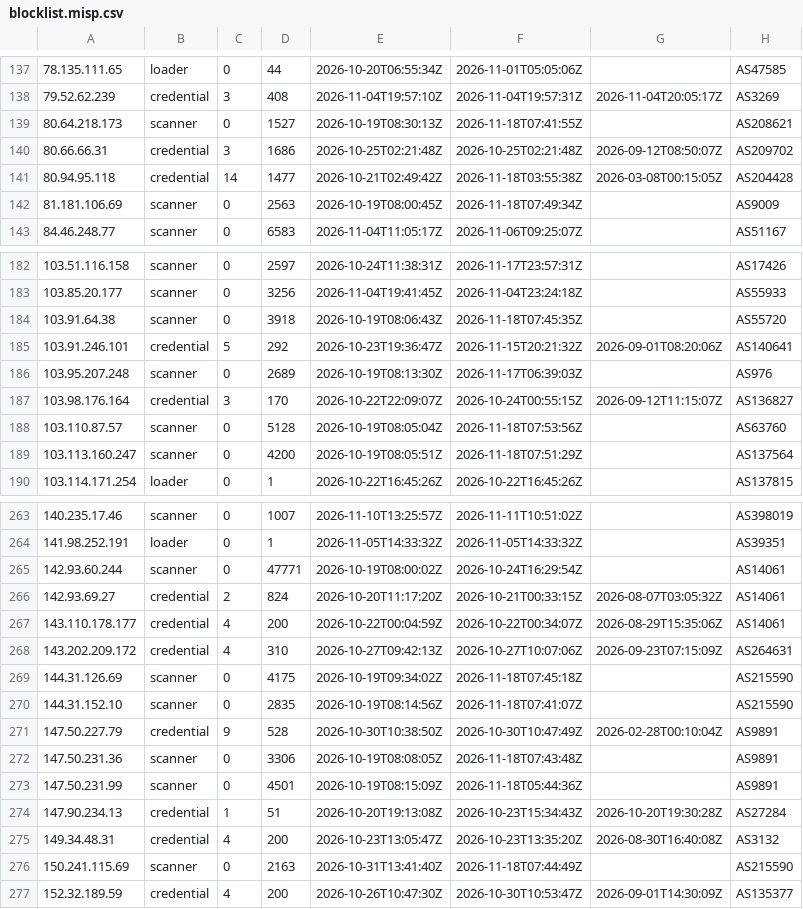
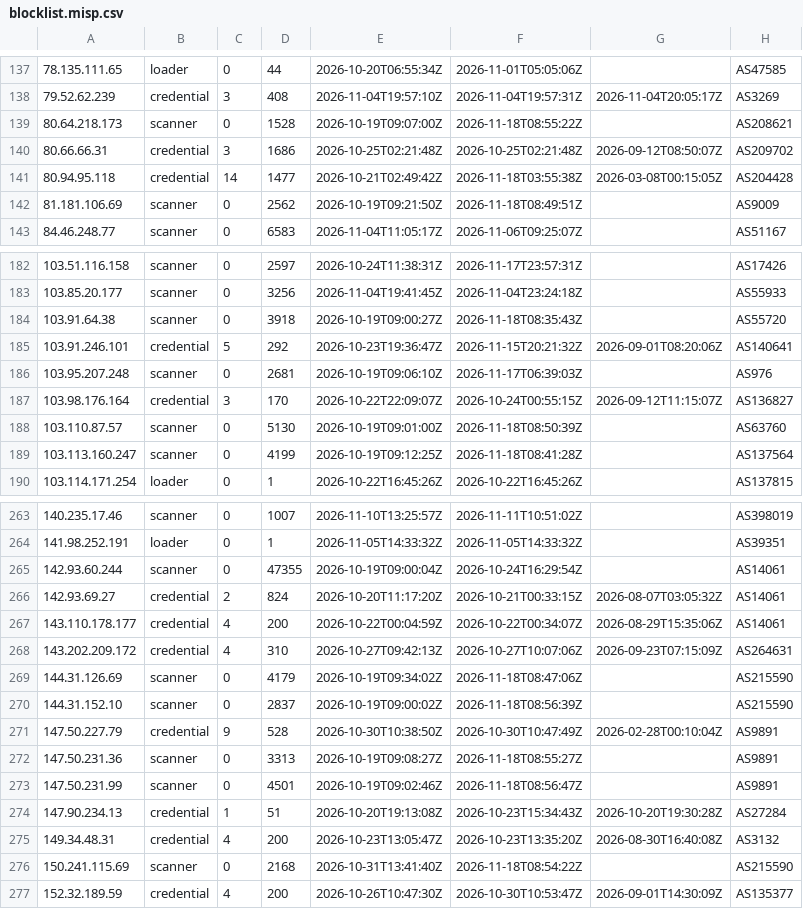
Before and after one commit to jacobyoby/honeypot-blocklist, a CSV file: blocklist.misp.csv, drawn as a sheet; only a part is shown, gaps mark what is left out; the diff covers the shown part only.

```diff
--- a/blocklist.misp.csv
+++ b/blocklist.misp.csv
@@ -138,6 +138,6 @@
 79.52.62.239,credential,3,408,2026-11-04T19:57:10Z,2026-11-04T19:57:31Z,2026-11-04T20:05:17Z,AS3269
-80.64.218.173,scanner,0,1527,2026-10-19T08:30:13Z,2026-11-18T07:41:55Z,,AS208621
+80.64.218.173,scanner,0,1528,2026-10-19T09:07:00Z,2026-11-18T08:55:22Z,,AS208621
 80.66.66.31,credential,3,1686,2026-10-25T02:21:48Z,2026-10-25T02:21:48Z,2026-09-12T08:50:07Z,AS209702
 80.94.95.118,credential,14,1477,2026-10-21T02:49:42Z,2026-11-18T03:55:38Z,2026-03-08T00:15:05Z,AS204428
-81.181.106.69,scanner,0,2563,2026-10-19T08:00:45Z,2026-11-18T07:49:34Z,,AS9009
+81.181.106.69,scanner,0,2562,2026-10-19T09:21:50Z,2026-11-18T08:49:51Z,,AS9009
 84.46.248.77,scanner,0,6583,2026-11-04T11:05:17Z,2026-11-06T09:25:07Z,,AS51167
@@ -183,8 +183,8 @@
 103.85.20.177,scanner,0,3256,2026-11-04T19:41:45Z,2026-11-04T23:24:18Z,,AS55933
-103.91.64.38,scanner,0,3918,2026-10-19T08:06:43Z,2026-11-18T07:45:35Z,,AS55720
+103.91.64.38,scanner,0,3918,2026-10-19T09:00:27Z,2026-11-18T08:35:43Z,,AS55720
 103.91.246.101,credential,5,292,2026-10-23T19:36:47Z,2026-11-15T20:21:32Z,2026-09-01T08:20:06Z,AS140641
-103.95.207.248,scanner,0,2689,2026-10-19T08:13:30Z,2026-11-17T06:39:03Z,,AS976
+103.95.207.248,scanner,0,2681,2026-10-19T09:06:10Z,2026-11-17T06:39:03Z,,AS976
 103.98.176.164,credential,3,170,2026-10-22T22:09:07Z,2026-10-24T00:55:15Z,2026-09-12T11:15:07Z,AS136827
-103.110.87.57,scanner,0,5128,2026-10-19T08:05:04Z,2026-11-18T07:53:56Z,,AS63760
-103.113.160.247,scanner,0,4200,2026-10-19T08:05:51Z,2026-11-18T07:51:29Z,,AS137564
+103.110.87.57,scanner,0,5130,2026-10-19T09:01:00Z,2026-11-18T08:50:39Z,,AS63760
+103.113.160.247,scanner,0,4199,2026-10-19T09:12:25Z,2026-11-18T08:41:28Z,,AS137564
 103.114.171.254,loader,0,1,2026-10-22T16:45:26Z,2026-10-22T16:45:26Z,,AS137815
@@ -264,3 +264,3 @@
 141.98.252.191,loader,0,1,2026-11-05T14:33:32Z,2026-11-05T14:33:32Z,,AS39351
-142.93.60.244,scanner,0,47771,2026-10-19T08:00:02Z,2026-10-24T16:29:54Z,,AS14061
+142.93.60.244,scanner,0,47355,2026-10-19T09:00:04Z,2026-10-24T16:29:54Z,,AS14061
 142.93.69.27,credential,2,824,2026-10-20T11:17:20Z,2026-10-21T00:33:15Z,2026-08-07T03:05:32Z,AS14061
@@ -268,10 +268,10 @@
 143.202.209.172,credential,4,310,2026-10-27T09:42:13Z,2026-10-27T10:07:06Z,2026-09-23T07:15:09Z,AS264631
-144.31.126.69,scanner,0,4175,2026-10-19T09:34:02Z,2026-11-18T07:45:18Z,,AS215590
-144.31.152.10,scanner,0,2835,2026-10-19T08:14:56Z,2026-11-18T07:41:07Z,,AS215590
+144.31.126.69,scanner,0,4179,2026-10-19T09:34:02Z,2026-11-18T08:47:06Z,,AS215590
+144.31.152.10,scanner,0,2837,2026-10-19T09:00:02Z,2026-11-18T08:56:39Z,,AS215590
 147.50.227.79,credential,9,528,2026-10-30T10:38:50Z,2026-10-30T10:47:49Z,2026-02-28T00:10:04Z,AS9891
-147.50.231.36,scanner,0,3306,2026-10-19T08:08:05Z,2026-11-18T07:43:48Z,,AS9891
-147.50.231.99,scanner,0,4501,2026-10-19T08:15:09Z,2026-11-18T05:44:36Z,,AS9891
+147.50.231.36,scanner,0,3313,2026-10-19T09:08:27Z,2026-11-18T08:55:27Z,,AS9891
+147.50.231.99,scanner,0,4501,2026-10-19T09:02:46Z,2026-11-18T08:56:47Z,,AS9891
 147.90.234.13,credential,1,51,2026-10-20T19:13:08Z,2026-10-23T15:34:43Z,2026-10-20T19:30:28Z,AS27284
 149.34.48.31,credential,4,200,2026-10-23T13:05:47Z,2026-10-23T13:35:20Z,2026-08-30T16:40:08Z,AS3132
-150.241.115.69,scanner,0,2163,2026-10-31T13:41:40Z,2026-11-18T07:44:49Z,,AS215590
+150.241.115.69,scanner,0,2168,2026-10-31T13:41:40Z,2026-11-18T08:54:22Z,,AS215590
 152.32.189.59,credential,4,200,2026-10-26T10:47:30Z,2026-10-30T10:53:47Z,2026-09-01T14:30:09Z,AS135377
```
Also changed, not shown: 81 edited cells elsewhere in this file, blocklist.csv, 3 other files.
